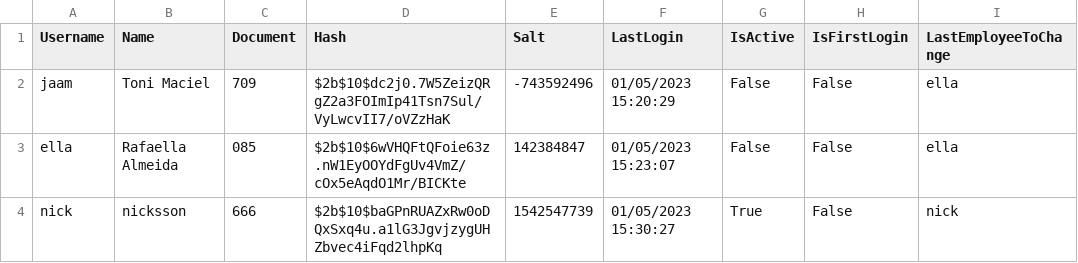
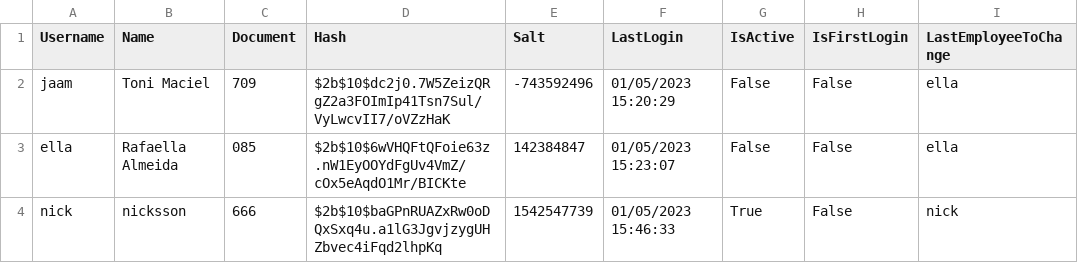
Before and after one commit to ToniMaciel/AdaCredit, a CSV file: Employee/Resources/employees.csv, drawn as a sheet.

```diff
--- a/Employee/Resources/employees.csv
+++ b/Employee/Resources/employees.csv
@@ -3,2 +3,2 @@ jaam,Toni Maciel,709,$2b$10$dc2j0.7W5ZeizQRgZ2a3FOImIp41Tsn7Sul/VyLwcvII7/oVZzHa
 ella,Rafaella Almeida,085,$2b$10$6wVHQFtQFoie63z.nW1EyOOYdFgUv4VmZ/cOx5eAqdO1Mr/BICKte,142384847,01/05/2023 15:23:07,False,False,ella
-nick,nicksson,666,$2b$10$baGPnRUAZxRw0oDQxSxq4u.a1lG3JgvjzygUHZbvec4iFqd2lhpKq,1542547739,01/05/2023 15:30:27,True,False,nick
+nick,nicksson,666,$2b$10$baGPnRUAZxRw0oDQxSxq4u.a1lG3JgvjzygUHZbvec4iFqd2lhpKq,1542547739,01/05/2023 15:46:33,True,False,nick
```
Also changed, not shown: 2 other files.
